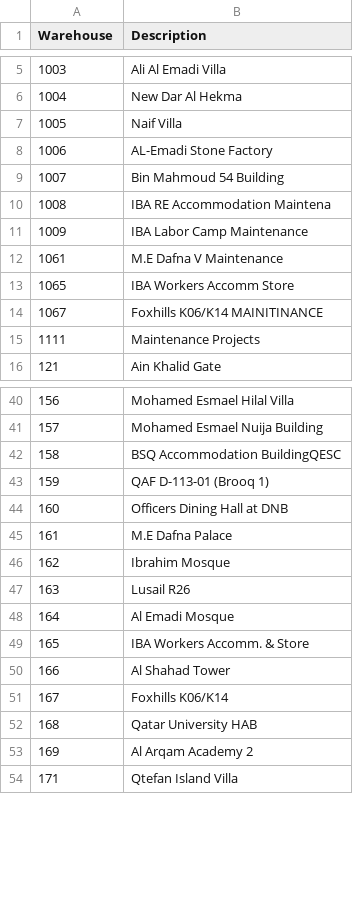
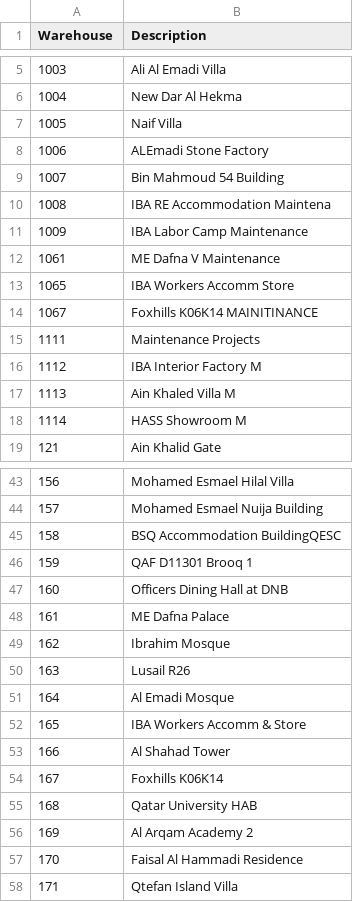
Before and after one commit to DC-database/hub, a CSV file: Site.csv, drawn as a sheet; only a part is shown, gaps mark what is left out; the diff covers the shown part only.

Commit message:
Add files via upload

```diff
--- a/Site.csv
+++ b/Site.csv
@@ -7,3 +7,3 @@ Warehouse,Description
 1005,Naif Villa
-1006,AL-Emadi Stone Factory
+1006,ALEmadi Stone Factory
 1007,Bin Mahmoud 54 Building
@@ -11,6 +11,9 @@ Warehouse,Description
 1009,IBA Labor Camp Maintenance
-1061,M.E Dafna V Maintenance
+1061,ME Dafna V Maintenance
 1065,IBA Workers Accomm Store
-1067,Foxhills K06/K14 MAINITINANCE
+1067,Foxhills K06K14 MAINITINANCE
 1111,Maintenance Projects
+1112,IBA Interior Factory M
+1113,Ain Khaled Villa M
+1114,HASS Showroom M
 121,Ain Khalid Gate
@@ -42,5 +45,5 @@ Warehouse,Description
 158,BSQ Accommodation BuildingQESC
-159,QAF D-113-01 (Brooq 1)
+159,QAF D11301 Brooq 1
 160,Officers Dining Hall at DNB
-161,M.E Dafna Palace
+161,ME Dafna Palace
 162,Ibrahim Mosque
@@ -48,7 +51,8 @@ Warehouse,Description
 164,Al Emadi Mosque
-165,IBA Workers Accomm. & Store
+165,IBA Workers Accomm & Store
 166,Al Shahad Tower
-167,Foxhills K06/K14
+167,Foxhills K06K14
 168,Qatar University HAB
 169,Al Arqam Academy 2
+170,Faisal Al Hammadi Residence
 171,Qtefan Island Villa
```
Also changed, not shown: 18 edited cells elsewhere in this file.
